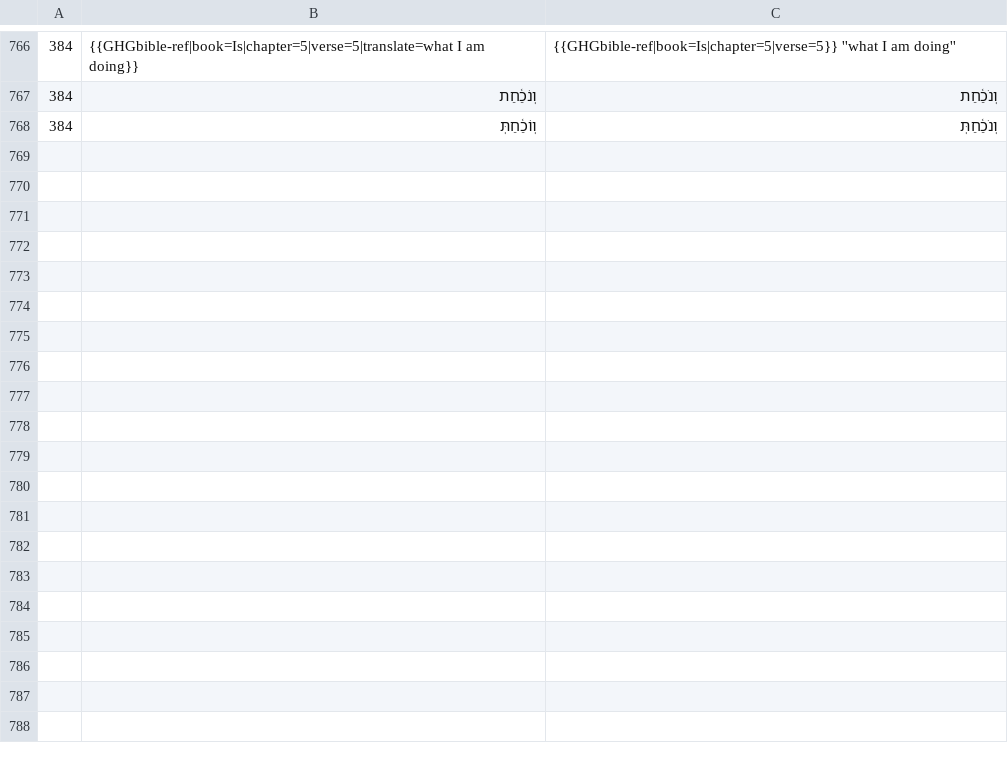
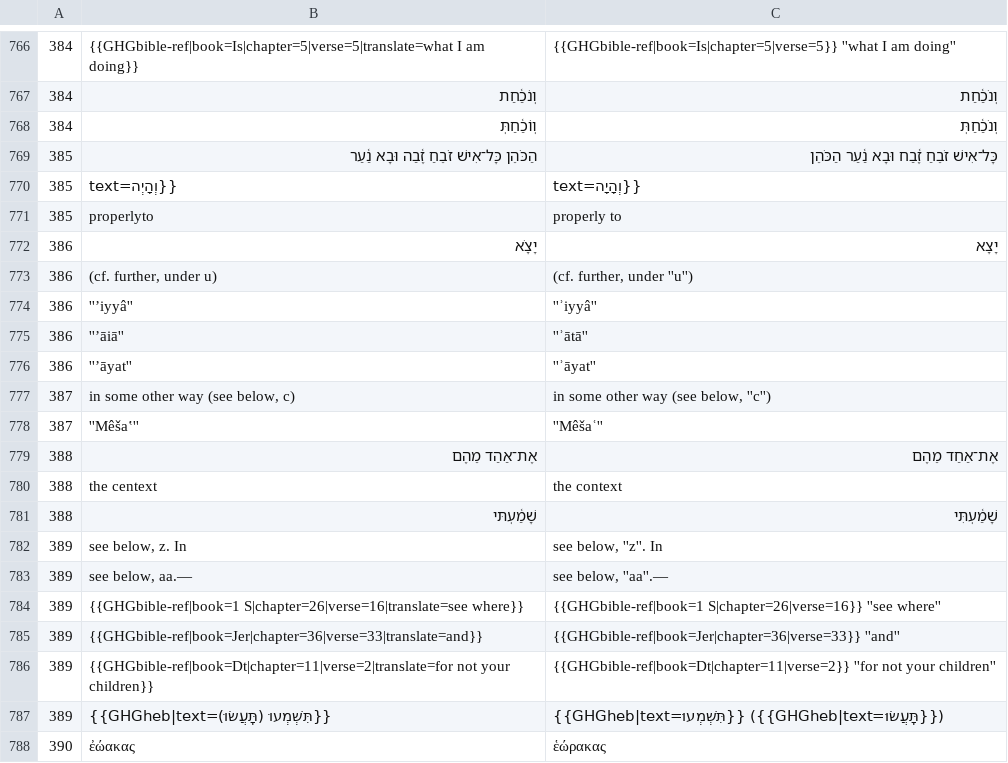
Before and after one commit to mitchellpalermo/Genesius-grammar, a TSV file: gesenius/proof/corrections.tsv, drawn as a sheet; only a part is shown, gaps mark what is left out; the diff covers the shown part only; the diff names each change by its address in the sheet, - before the commit and + after, or states it on an @@ line.

```diff
--- a/gesenius/proof/corrections.tsv
+++ b/gesenius/proof/corrections.tsv
+row 769: 385 | הַכֹּהֵן כָּל־אִישׁ זֹבֵחַ זֶ֫בַה וּבָא נַ֫עַר | כָּל־אִישׁ זֹבֵחַ זֶ֫בַח וּבָא נַ֫עַר הַכֹּהֵן
+row 770: 385 | text=וְהָיְה}} | text=וְהָיָה}}
+row 771: 385 | properlyto | properly to
+row 772: 386 | יָצָֹא | יָצָא
+row 773: 386 | (cf. further, under u) | (cf. further, under ''u'')
+row 774: 386 | ''’iyyâ'' | ''ʾiyyâ''
+row 775: 386 | ''’āiā'' | ''ʾātā''
+row 776: 386 | ''’āyat'' | ''ʾāyat''
+row 777: 387 | in some other way (see below, c) | in some other way (see below, ''c'')
+row 778: 387 | ''Mêša‛'' | ''Mêšaʿ''
+row 779: 388 | אֶת־אַהַד מֵהֶם | אֶת־אַחַד מֵהֶם
+row 780: 388 | the centext | the context
+row 781: 388 | שָׁמַ֫עְתּי | שָׁמַ֫עְתִּי
+row 782: 389 | see below, z. In | see below, ''z''. In
+row 783: 389 | see below, aa.— | see below, ''aa''.—
+row 784: 389 | {{GHGbible-ref|book=1 S|chapter=26|verse=16|translate=see where}} | {{GHGbible-ref|book=1 S|chapter=26|verse=16}} ''see where''
+row 785: 389 | {{GHGbible-ref|book=Jer|chapter=36|verse=33|translate=and}} | {{GHGbible-ref|book=Jer|chapter=36|verse=33}} ''and''
+row 786: 389 | {{GHGbible-ref|book=Dt|chapter=11|verse=2|translate=for not your children}} | {{GHGbible-ref|book=Dt|chapter=11|verse=2}} ''for not your children''
+row 787: 389 | {{GHGheb|text=(תַּֽעֲשׂוּ) תִּשְׁמְעוּ}} | {{GHGheb|text=תִּשְׁמְעוּ}} ({{GHGheb|text=תַּֽעֲשׂוּ}})
+row 788: 390 | ἐώακας | ἑώρακας
```
Also changed, not shown: 31 added rows elsewhere in this file, gesenius/proof/review.tsv, gesenius/proof/runs.tsv, 14 other files.
